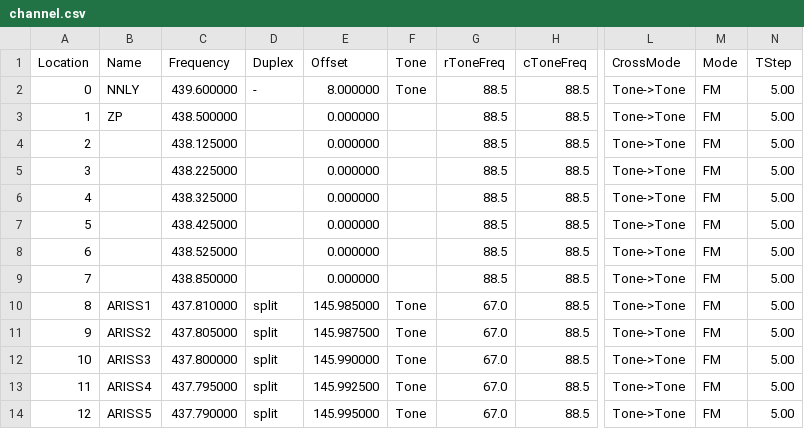
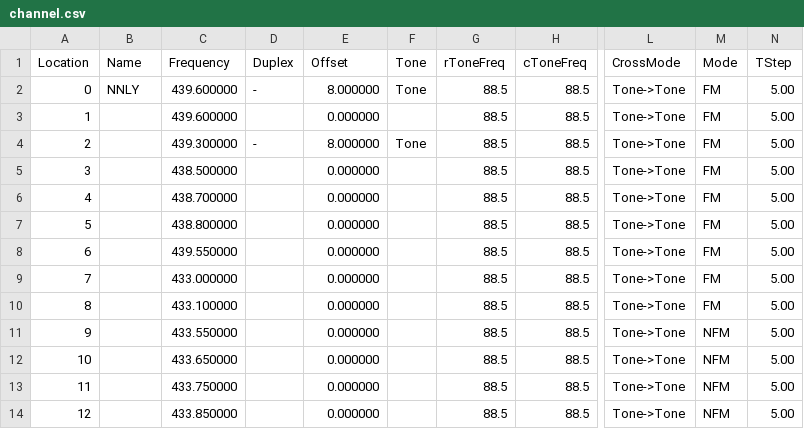
Before and after one commit to mike2718/cps-config, a CSV file: UV-5R/channel.csv, drawn as a sheet; only a part is shown, gaps mark what is left out; the diff names each change by its address in the sheet, - before the commit and + after, or states it on an @@ line.

```diff
--- a/UV-5R/channel.csv
+++ b/UV-5R/channel.csv
-B3 (Name): ZP
+B3 (Name): (empty)
-C3 (Frequency): 438.500000
+C3 (Frequency): 439.600000
-C4 (Frequency): 438.125000
+C4 (Frequency): 439.300000
-D4 (Duplex): (empty)
+D4 (Duplex): -
-E4 (Offset): 0.000000
+E4 (Offset): 8.000000
-F4 (Tone): (empty)
+F4 (Tone): Tone
-C5 (Frequency): 438.225000
+C5 (Frequency): 438.500000
-C6 (Frequency): 438.325000
+C6 (Frequency): 438.700000
-C7 (Frequency): 438.425000
+C7 (Frequency): 438.800000
-C8 (Frequency): 438.525000
+C8 (Frequency): 439.550000
-C9 (Frequency): 438.850000
+C9 (Frequency): 433.000000
-B10 (Name): ARISS1
+B10 (Name): (empty)
-C10 (Frequency): 437.810000
+C10 (Frequency): 433.100000
-D10:D14 (Duplex): split
+D10:D14 (Duplex): (empty)
-E10 (Offset): 145.985000
+E10 (Offset): 0.000000
-F10:F14 (Tone): Tone
+F10:F14 (Tone): (empty)
-G10:G14 (rToneFreq): 67.0
+G10:G14 (rToneFreq): 88.5
-B11 (Name): ARISS2
+B11 (Name): (empty)
-C11 (Frequency): 437.805000
+C11 (Frequency): 433.550000
-E11 (Offset): 145.987500
+E11 (Offset): 0.000000
-M11:M14 (Mode): FM
+M11:M14 (Mode): NFM
-B12 (Name): ARISS3
+B12 (Name): (empty)
-C12 (Frequency): 437.800000
+C12 (Frequency): 433.650000
-E12 (Offset): 145.990000
+E12 (Offset): 0.000000
-B13 (Name): ARISS4
+B13 (Name): (empty)
-C13 (Frequency): 437.795000
+C13 (Frequency): 433.750000
-E13 (Offset): 145.992500
+E13 (Offset): 0.000000
-B14 (Name): ARISS5
+B14 (Name): (empty)
-C14 (Frequency): 437.790000
+C14 (Frequency): 433.850000
-E14 (Offset): 145.995000
+E14 (Offset): 0.000000
```
Also changed, not shown: 1 other file.
